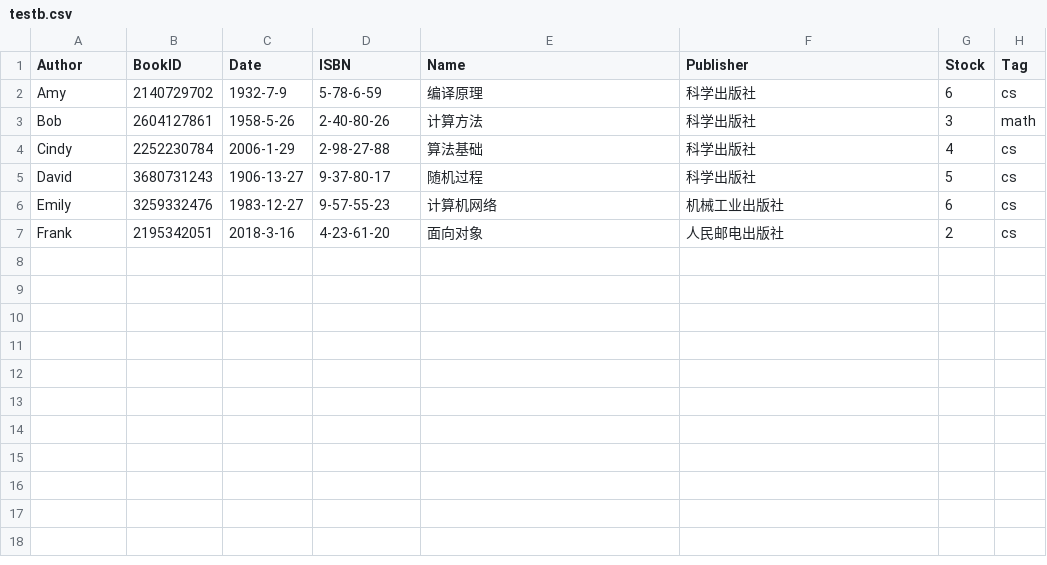
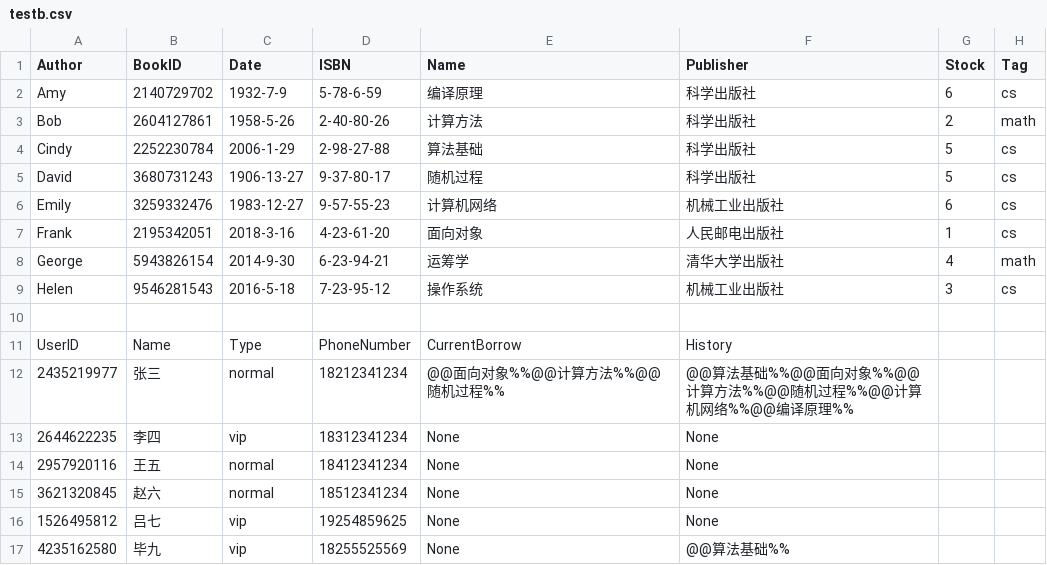
Before and after one commit to chuqingG/oop_final_project, a CSV file: data/testb.csv, drawn as a sheet.

```diff
--- a/data/testb.csv
+++ b/data/testb.csv
@@ -2,6 +2,16 @@ Author,BookID,Date,ISBN,Name,Publisher,Stock,Tag
 Amy,2140729702,1932-7-9,5-78-6-59,编译原理,科学出版社,6,cs
-Bob,2604127861,1958-5-26,2-40-80-26,计算方法,科学出版社,3,math
-Cindy,2252230784,2006-1-29,2-98-27-88,算法基础,科学出版社,4,cs
+Bob,2604127861,1958-5-26,2-40-80-26,计算方法,科学出版社,2,math
+Cindy,2252230784,2006-1-29,2-98-27-88,算法基础,科学出版社,5,cs
 David,3680731243,1906-13-27,9-37-80-17,随机过程,科学出版社,5,cs
 Emily,3259332476,1983-12-27,9-57-55-23,计算机网络,机械工业出版社,6,cs
-Frank,2195342051,2018-3-16,4-23-61-20,面向对象,人民邮电出版社,2,cs
+Frank,2195342051,2018-3-16,4-23-61-20,面向对象,人民邮电出版社,1,cs
+George,5943826154,2014-9-30,6-23-94-21,运筹学,清华大学出版社,4,math
+Helen,9546281543,2016-5-18,7-23-95-12,操作系统,机械工业出版社,3,cs
+
+UserID,Name,Type,PhoneNumber,CurrentBorrow,History
+2435219977,张三,normal,18212341234,@@面向对象%%@@计算方法%%@@随机过程%%,@@算法基础%%@@面向对象%%@@计算方法%%@@随机过程%%@@计算机网络%%@@编译原理%%
+2644622235,李四,vip,18312341234,None,None
+2957920116,王五,normal,18412341234,None,None
+3621320845,赵六,normal,18512341234,None,None
+1526495812,吕七,vip,19254859625,None,None
+4235162580,毕九,vip,18255525569,None,@@算法基础%%
```
Also changed, not shown: data/book.csv, data/curuser.csv, 10 other files.
